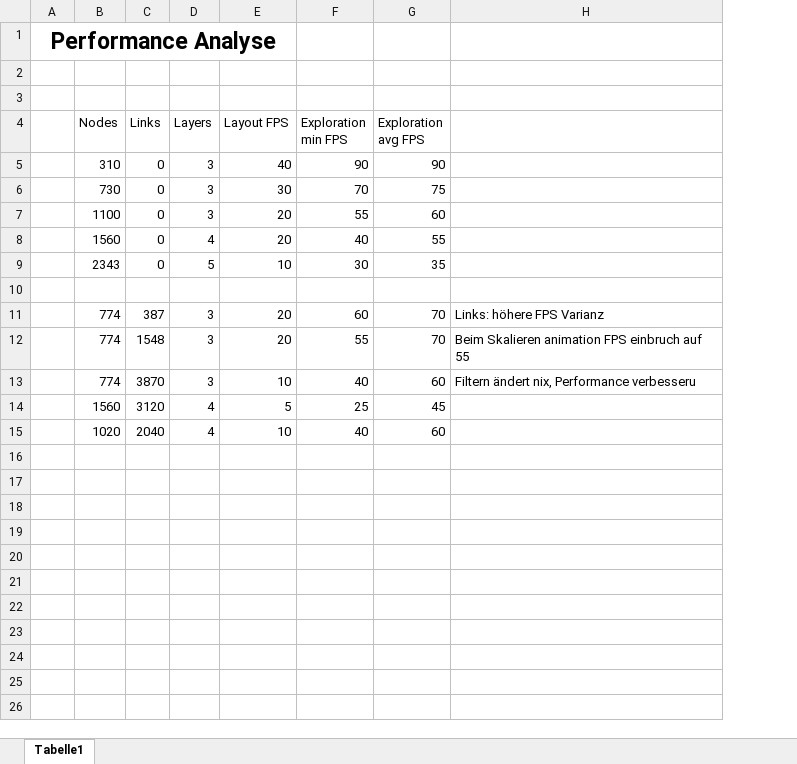
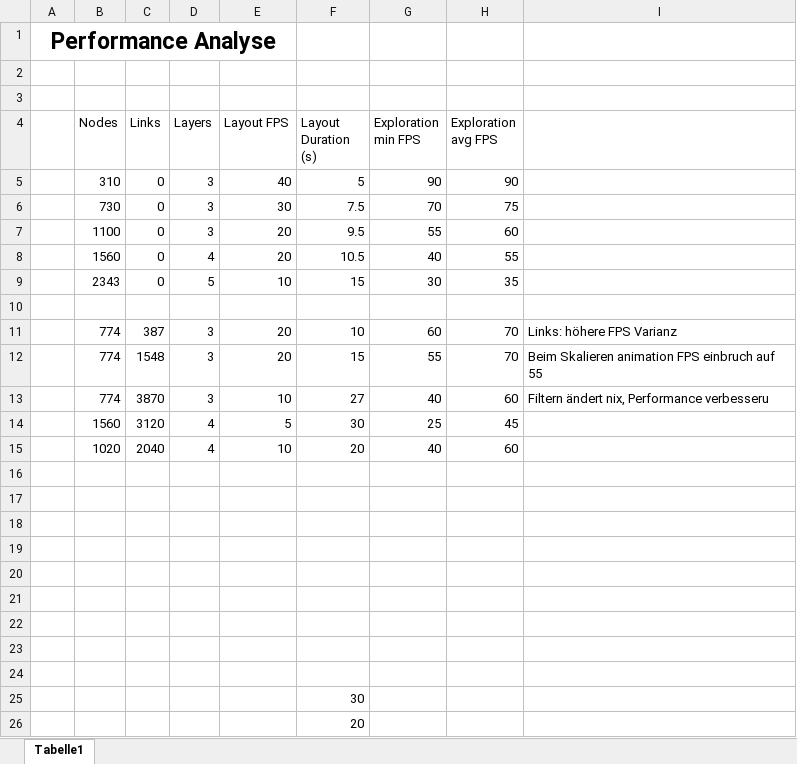
Before and after one commit to Emanum/3DmultilayerGraphThesis, an Excel workbook: performanceAnalysis.xlsx, sheet Tabelle1, drawn as a sheet; values as stored, in another font and other column widths than the file's, no borders; the diff names each change by its address in the sheet, - before the commit and + after, or states it on an @@ line.

Commit message:
performance evaluation duration of layout phase

```diff
--- a/performanceAnalysis.xlsx (sheet Tabelle1)
+++ b/performanceAnalysis.xlsx (sheet Tabelle1)
+column F (Layout Duration (s)), rows 5-15: 5 | 7.5 | 9.5 | 10.5 | 15 |  | 10 | 15 | 27 | 30 | 20
+row 16: (empty)
+row 17: (empty)
+row 18: (empty)
+row 19: (empty)
+row 20: (empty)
+row 21: (empty)
+row 22: (empty)
+row 23: (empty)
+row 24: (empty)
+row 25:  |  |  |  |  | 30
+row 26:  |  |  |  |  | 20
```
Also changed, not shown: 4 other files.
